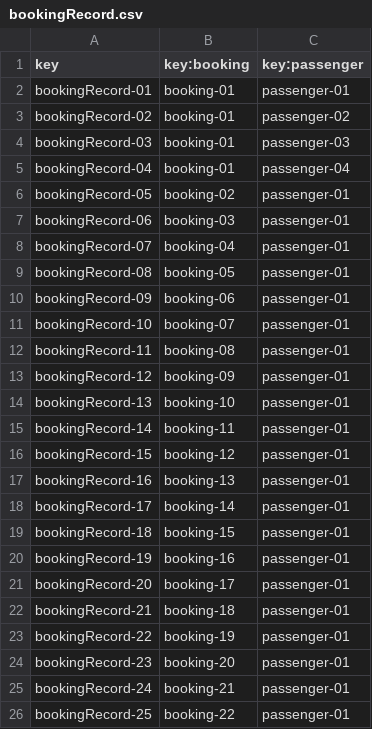
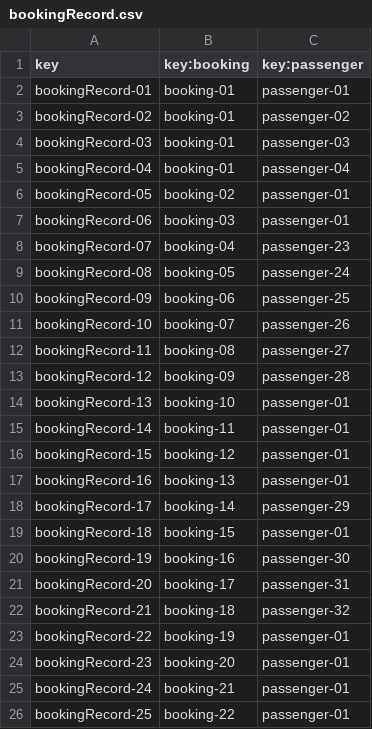
Before and after one commit to javsorbla/Acme-ANS-D03, a CSV file: src/main/resources/WEB-INF/data/sample/bookingRecord.csv, drawn as a sheet; only a part is shown.

```diff
--- a/src/main/resources/WEB-INF/data/sample/bookingRecord.csv
+++ b/src/main/resources/WEB-INF/data/sample/bookingRecord.csv
@@ -7,8 +7,8 @@ bookingRecord-05,booking-02,passenger-01
 bookingRecord-06,booking-03,passenger-01
-bookingRecord-07,booking-04,passenger-01
-bookingRecord-08,booking-05,passenger-01
-bookingRecord-09,booking-06,passenger-01
-bookingRecord-10,booking-07,passenger-01
-bookingRecord-11,booking-08,passenger-01
-bookingRecord-12,booking-09,passenger-01
+bookingRecord-07,booking-04,passenger-23
+bookingRecord-08,booking-05,passenger-24
+bookingRecord-09,booking-06,passenger-25
+bookingRecord-10,booking-07,passenger-26
+bookingRecord-11,booking-08,passenger-27
+bookingRecord-12,booking-09,passenger-28
 bookingRecord-13,booking-10,passenger-01
@@ -17,7 +17,7 @@ bookingRecord-15,booking-12,passenger-01
 bookingRecord-16,booking-13,passenger-01
-bookingRecord-17,booking-14,passenger-01
+bookingRecord-17,booking-14,passenger-29
 bookingRecord-18,booking-15,passenger-01
-bookingRecord-19,booking-16,passenger-01
-bookingRecord-20,booking-17,passenger-01
-bookingRecord-21,booking-18,passenger-01
+bookingRecord-19,booking-16,passenger-30
+bookingRecord-20,booking-17,passenger-31
+bookingRecord-21,booking-18,passenger-32
 bookingRecord-22,booking-19,passenger-01
```
Also changed, not shown: src/main/resources/WEB-INF/data/sample/passenger.csv.
